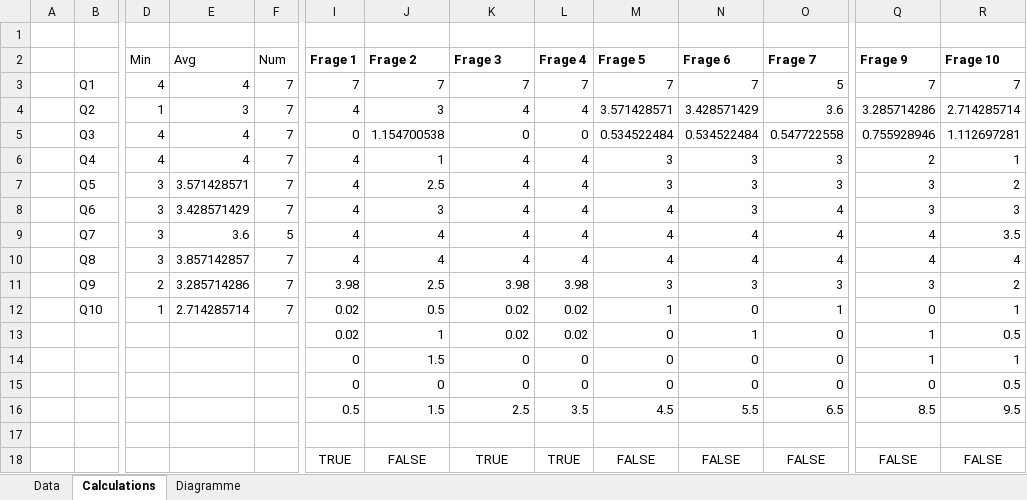
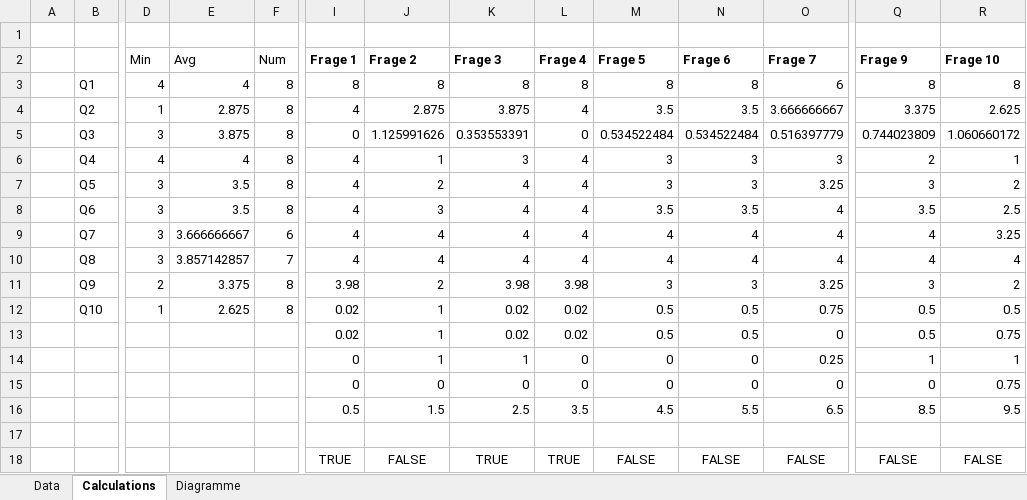
Before and after one commit to floAr/ADG_Scarlet_Gamma, an Excel workbook: docs/Auswertung_01.xlsx, sheet Calculations, drawn as a sheet; only a part is shown, gaps mark what is left out; values as stored, in another font and other column widths than the file's, no borders; removed rows and columns are numbered as before the commit, all else as after; rows hold the shown columns only; the diff names each change by its address in the sheet, - before the commit and + after, or states it on an @@ line.

Commit message:
last data commit

```diff
--- a/docs/Auswertung_01.xlsx (sheet Calculations)
+++ b/docs/Auswertung_01.xlsx (sheet Calculations)
-row 3:  | Q1 | 4 | 4 | 7 | 7 | 7 | 7 | 7 | 7 | 7 | 5 | 7 | 7
-row 4:  | Q2 | 1 | 3 | 7 | 4 | 3 | 4 | 4 | 3.571428571 | 3.428571429 | 3.6 | 3.285714286 | 2.714285714
-row 5:  | Q3 | 4 | 4 | 7 | 0 | 1.154700538 | 0 | 0 | 0.534522484 | 0.534522484 | 0.547722558 | 0.755928946 | 1.112697281
+row 3:  | Q1 | 4 | 4 | 8 | 8 | 8 | 8 | 8 | 8 | 8 | 6 | 8 | 8
+row 4:  | Q2 | 1 | 2.875 | 8 | 4 | 2.875 | 3.875 | 4 | 3.5 | 3.5 | 3.666666667 | 3.375 | 2.625
+row 5:  | Q3 | 3 | 3.875 | 8 | 0 | 1.125991626 | 0.353553391 | 0 | 0.534522484 | 0.534522484 | 0.516397779 | 0.744023809 | 1.060660172
-F6:F8 (Num): 7
+F6:F8 (Num): 8
-K6 (Frage 3): 4
+K6 (Frage 3): 3
-E7 (Avg): 3.571428571
+E7 (Avg): 3.5
-J7 (Frage 2): 2.5
+J7 (Frage 2): 2
-O7 (Frage 7): 3
+O7 (Frage 7): 3.25
-E8 (Avg): 3.428571429
+E8 (Avg): 3.5
-M8 (Frage 5): 4
+M8 (Frage 5): 3.5
-N8 (Frage 6): 3
+N8 (Frage 6): 3.5
-Q8 (Frage 9): 3
+Q8 (Frage 9): 3.5
-R8 (Frage 10): 3
+R8 (Frage 10): 2.5
-E9 (Avg): 3.6
+E9 (Avg): 3.666666667
-F9 (Num): 5
+F9 (Num): 6
-R9 (Frage 10): 3.5
+R9 (Frage 10): 3.25
-E11 (Avg): 3.285714286
+E11 (Avg): 3.375
-F11:F12 (Num): 7
+F11:F12 (Num): 8
-J11 (Frage 2): 2.5
+J11 (Frage 2): 2
-O11 (Frage 7): 3
+O11 (Frage 7): 3.25
-E12 (Avg): 2.714285714
+E12 (Avg): 2.625
-J12 (Frage 2): 0.5
+J12 (Frage 2): 1
-M12 (Frage 5): 1
+M12 (Frage 5): 0.5
-N12 (Frage 6): 0
+N12 (Frage 6): 0.5
-O12 (Frage 7): 1
+O12 (Frage 7): 0.75
-Q12 (Frage 9): 0
+Q12 (Frage 9): 0.5
-R12 (Frage 10): 1
+R12 (Frage 10): 0.5
-M13 (Frage 5): 0
+M13 (Frage 5): 0.5
-N13 (Frage 6): 1
+N13 (Frage 6): 0.5
-Q13 (Frage 9): 1
+Q13 (Frage 9): 0.5
-R13 (Frage 10): 0.5
+R13 (Frage 10): 0.75
-J14 (Frage 2): 1.5
+J14 (Frage 2): 1
-K14 (Frage 3): 0
+K14 (Frage 3): 1
-O14 (Frage 7): 0
+O14 (Frage 7): 0.25
-R15 (Frage 10): 0.5
+R15 (Frage 10): 0.75
```
Also changed, not shown: sheet Data, charts or pictures, 2 other files.
